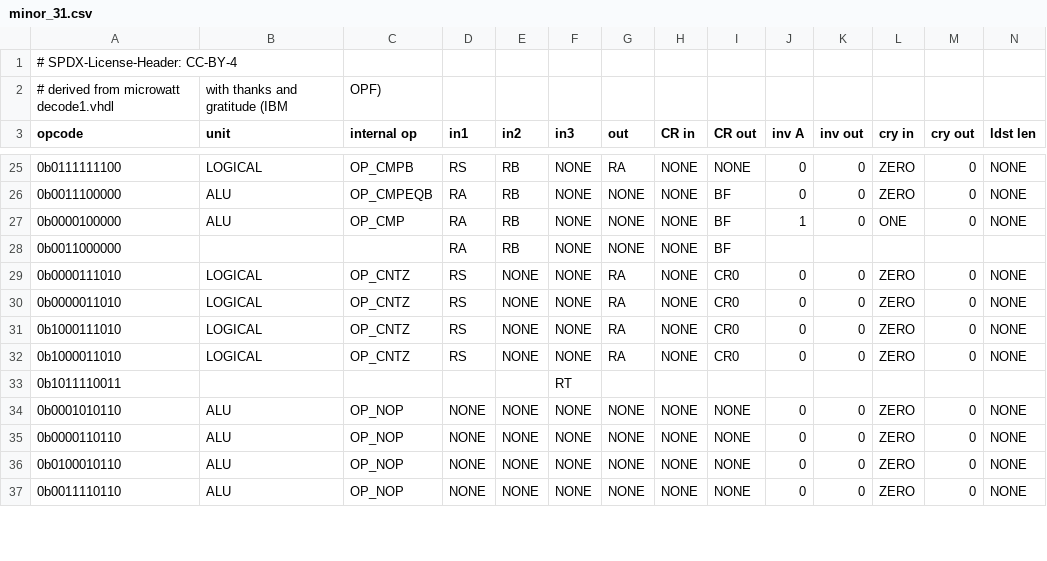
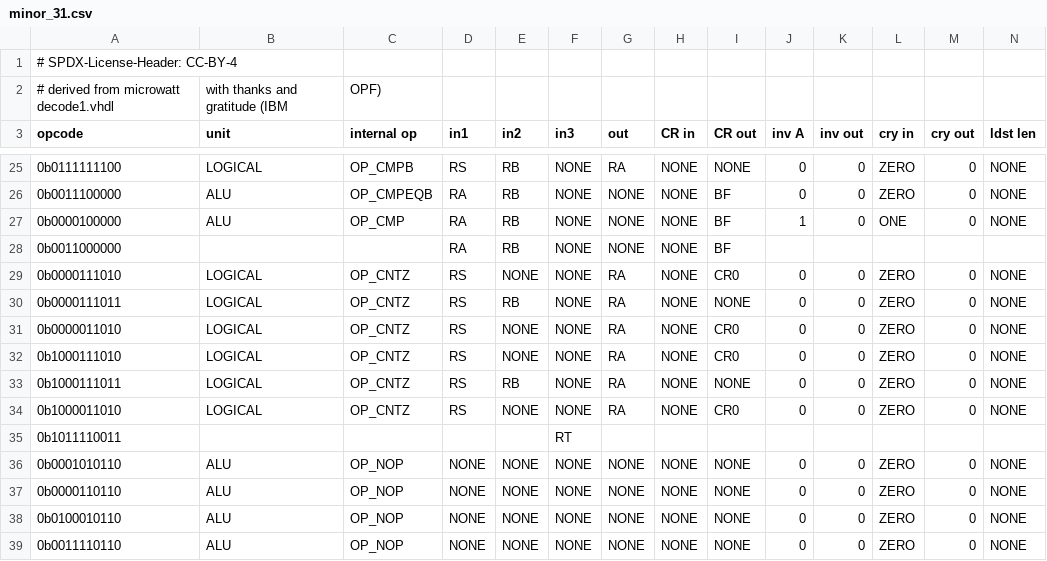
Before and after one commit to Libre-SOC-mirrors/openpower-isa, a CSV file: openpower/isatables/minor_31.csv, drawn as a sheet; only a part is shown, gaps mark what is left out; rows hold the shown columns only; the diff names each change by its address in the sheet, - before the commit and + after, or states it on an @@ line.

```diff
--- a/openpower/isatables/minor_31.csv
+++ b/openpower/isatables/minor_31.csv
+row 30: 0b0000111011 | LOGICAL | OP_CNTZ | RS | RB | NONE | RA | NONE | NONE | 0 | 0 | ZERO | 0 | NONE
+row 33: 0b1000111011 | LOGICAL | OP_CNTZ | RS | RB | NONE | RA | NONE | NONE | 0 | 0 | ZERO | 0 | NONE
```
Also changed, not shown: openpower/isatables/RM-1P-2S1D.csv, 4 other files.
